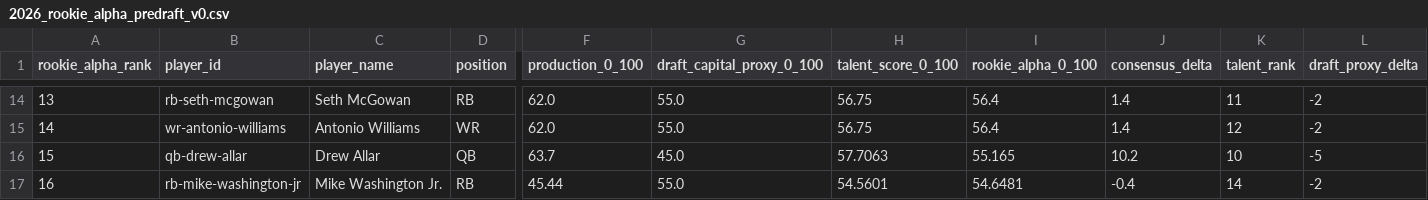
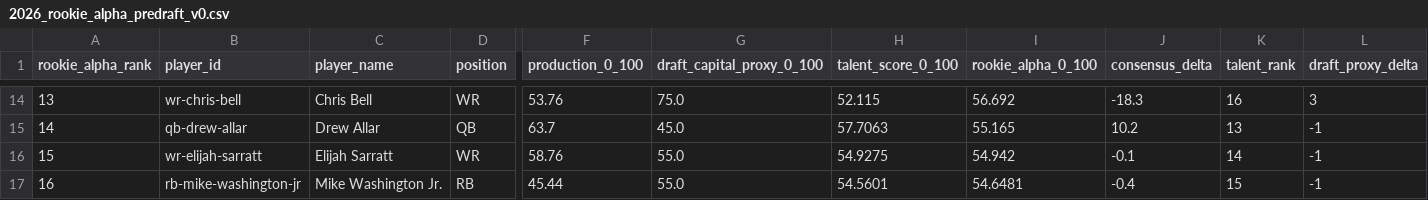
Before and after one commit to Prometheus-Frameworks/TIBER-Rookies, a CSV file: exports/promoted/rookie-alpha/2026_rookie_alpha_predraft_v0.csv, drawn as a sheet; only a part is shown, gaps mark what is left out; the diff covers the shown part only; the diff names each change by its address in the sheet, - before the commit and + after, or states it on an @@ line.

```diff
--- a/exports/promoted/rookie-alpha/2026_rookie_alpha_predraft_v0.csv
+++ b/exports/promoted/rookie-alpha/2026_rookie_alpha_predraft_v0.csv
-B14 (player_id): rb-seth-mcgowan
+B14 (player_id): wr-chris-bell
-C14 (player_name): Seth McGowan
+C14 (player_name): Chris Bell
-D14 (position): RB
+D14 (position): WR
-F14 (production_0_100): 62.0
+F14 (production_0_100): 53.76
-G14 (draft_capital_proxy_0_100): 55.0
+G14 (draft_capital_proxy_0_100): 75.0
-H14 (talent_score_0_100): 56.75
+H14 (talent_score_0_100): 52.115
-I14 (rookie_alpha_0_100): 56.4
+I14 (rookie_alpha_0_100): 56.692
-J14 (consensus_delta): 1.4
+J14 (consensus_delta): -18.3
-K14 (talent_rank): 11
+K14 (talent_rank): 16
-L14 (draft_proxy_delta): -2
+L14 (draft_proxy_delta): 3
-B15 (player_id): wr-antonio-williams
+B15 (player_id): qb-drew-allar
-C15 (player_name): Antonio Williams
+C15 (player_name): Drew Allar
-D15 (position): WR
+D15 (position): QB
-F15 (production_0_100): 62.0
+F15 (production_0_100): 63.7
-G15 (draft_capital_proxy_0_100): 55.0
+G15 (draft_capital_proxy_0_100): 45.0
-H15 (talent_score_0_100): 56.75
+H15 (talent_score_0_100): 57.7063
-I15 (rookie_alpha_0_100): 56.4
+I15 (rookie_alpha_0_100): 55.165
-J15 (consensus_delta): 1.4
+J15 (consensus_delta): 10.2
-K15 (talent_rank): 12
+K15 (talent_rank): 13
-L15 (draft_proxy_delta): -2
+L15 (draft_proxy_delta): -1
-B16 (player_id): qb-drew-allar
+B16 (player_id): wr-elijah-sarratt
-C16 (player_name): Drew Allar
+C16 (player_name): Elijah Sarratt
-D16 (position): QB
+D16 (position): WR
-F16 (production_0_100): 63.7
+F16 (production_0_100): 58.76
-G16 (draft_capital_proxy_0_100): 45.0
+G16 (draft_capital_proxy_0_100): 55.0
-H16 (talent_score_0_100): 57.7063
+H16 (talent_score_0_100): 54.9275
-I16 (rookie_alpha_0_100): 55.165
+I16 (rookie_alpha_0_100): 54.942
-J16 (consensus_delta): 10.2
+J16 (consensus_delta): -0.1
-K16 (talent_rank): 10
+K16 (talent_rank): 14
-L16 (draft_proxy_delta): -5
+L16 (draft_proxy_delta): -1
-K17 (talent_rank): 14
+K17 (talent_rank): 15
-L17 (draft_proxy_delta): -2
+L17 (draft_proxy_delta): -1
```
Also changed, not shown: 1 added row, 1 removed row and 133 edited cells elsewhere in this file, 8 other files.
